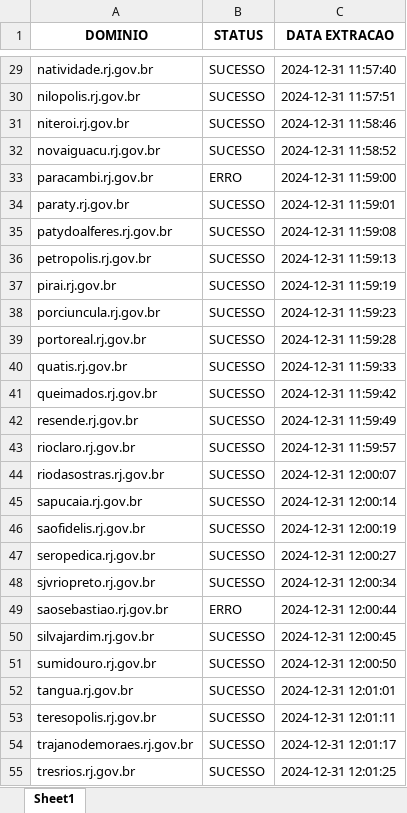
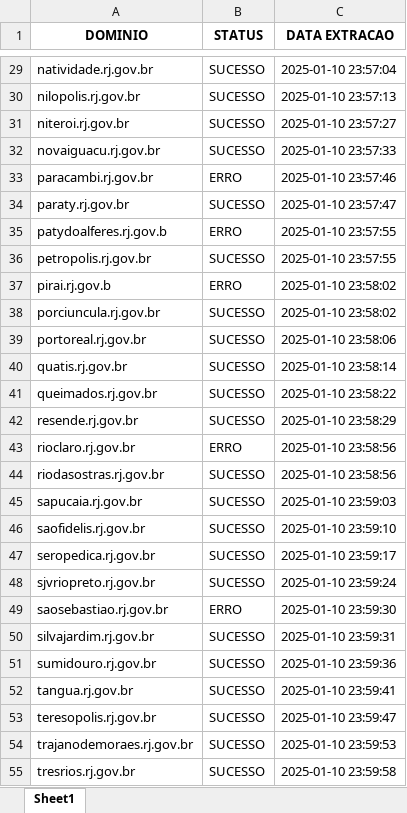
Before and after one commit to alessandrovirmond/Accessibility-Observatory, an Excel workbook: Bot-Varredura/dominios.xlsx, sheet Sheet1, drawn as a sheet; only a part is shown, gaps mark what is left out; values as stored, in another font and other column widths than the file's, no borders; removed rows and columns are numbered as before the commit, all else as after; the diff covers the shown part only; the diff names each change by its address in the sheet, - before the commit and + after, or states it on an @@ line.

```diff
--- a/Bot-Varredura/dominios.xlsx (sheet Sheet1)
+++ b/Bot-Varredura/dominios.xlsx (sheet Sheet1)
-C29 (DATA EXTRACAO): 2024-12-31 11:57:40
+C29 (DATA EXTRACAO): 2025-01-10 23:57:04
-C30 (DATA EXTRACAO): 2024-12-31 11:57:51
+C30 (DATA EXTRACAO): 2025-01-10 23:57:13
-C31 (DATA EXTRACAO): 2024-12-31 11:58:46
+C31 (DATA EXTRACAO): 2025-01-10 23:57:27
-C32 (DATA EXTRACAO): 2024-12-31 11:58:52
+C32 (DATA EXTRACAO): 2025-01-10 23:57:33
-C33 (DATA EXTRACAO): 2024-12-31 11:59:00
+C33 (DATA EXTRACAO): 2025-01-10 23:57:46
-C34 (DATA EXTRACAO): 2024-12-31 11:59:01
+C34 (DATA EXTRACAO): 2025-01-10 23:57:47
-row 35: patydoalferes.rj.gov.br | SUCESSO | 2024-12-31 11:59:08
+row 35: patydoalferes.rj.gov.b | ERRO | 2025-01-10 23:57:55
-C36 (DATA EXTRACAO): 2024-12-31 11:59:13
+C36 (DATA EXTRACAO): 2025-01-10 23:57:55
-row 37: pirai.rj.gov.br | SUCESSO | 2024-12-31 11:59:19
+row 37: pirai.rj.gov.b | ERRO | 2025-01-10 23:58:02
-C38 (DATA EXTRACAO): 2024-12-31 11:59:23
+C38 (DATA EXTRACAO): 2025-01-10 23:58:02
-C39 (DATA EXTRACAO): 2024-12-31 11:59:28
+C39 (DATA EXTRACAO): 2025-01-10 23:58:06
-C40 (DATA EXTRACAO): 2024-12-31 11:59:33
+C40 (DATA EXTRACAO): 2025-01-10 23:58:14
-C41 (DATA EXTRACAO): 2024-12-31 11:59:42
+C41 (DATA EXTRACAO): 2025-01-10 23:58:22
-C42 (DATA EXTRACAO): 2024-12-31 11:59:49
+C42 (DATA EXTRACAO): 2025-01-10 23:58:29
-B43 (STATUS): SUCESSO
+B43 (STATUS): ERRO
-C43 (DATA EXTRACAO): 2024-12-31 11:59:57
+C43 (DATA EXTRACAO): 2025-01-10 23:58:56
-C44 (DATA EXTRACAO): 2024-12-31 12:00:07
+C44 (DATA EXTRACAO): 2025-01-10 23:58:56
-C45 (DATA EXTRACAO): 2024-12-31 12:00:14
+C45 (DATA EXTRACAO): 2025-01-10 23:59:03
-C46 (DATA EXTRACAO): 2024-12-31 12:00:19
+C46 (DATA EXTRACAO): 2025-01-10 23:59:10
-C47 (DATA EXTRACAO): 2024-12-31 12:00:27
+C47 (DATA EXTRACAO): 2025-01-10 23:59:17
-C48 (DATA EXTRACAO): 2024-12-31 12:00:34
+C48 (DATA EXTRACAO): 2025-01-10 23:59:24
-C49 (DATA EXTRACAO): 2024-12-31 12:00:44
+C49 (DATA EXTRACAO): 2025-01-10 23:59:30
-C50 (DATA EXTRACAO): 2024-12-31 12:00:45
+C50 (DATA EXTRACAO): 2025-01-10 23:59:31
-C51 (DATA EXTRACAO): 2024-12-31 12:00:50
+C51 (DATA EXTRACAO): 2025-01-10 23:59:36
-C52 (DATA EXTRACAO): 2024-12-31 12:01:01
+C52 (DATA EXTRACAO): 2025-01-10 23:59:41
-C53 (DATA EXTRACAO): 2024-12-31 12:01:11
+C53 (DATA EXTRACAO): 2025-01-10 23:59:47
-C54 (DATA EXTRACAO): 2024-12-31 12:01:17
+C54 (DATA EXTRACAO): 2025-01-10 23:59:53
-C55 (DATA EXTRACAO): 2024-12-31 12:01:25
+C55 (DATA EXTRACAO): 2025-01-10 23:59:58
```
Also changed, not shown: 33 added rows and 33 edited cells elsewhere in this sheet, 35 other files.
